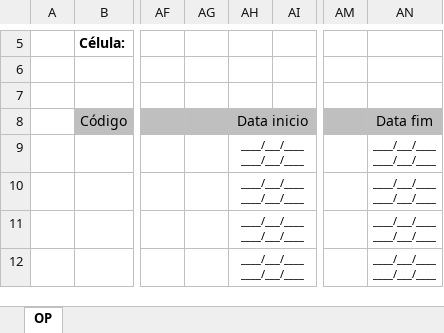
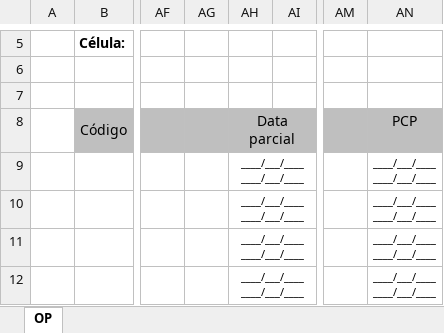
Before and after one commit to Cemag-pcp/apontamento_v2, an Excel workbook: cargas/static/modelo_excel/modelo_op_solda.xlsx, sheet OP, drawn as a sheet; only a part is shown, gaps mark what is left out; values as stored, in another font and other column widths than the file's, no borders; charts and pictures not drawn; ↵ is a line break in a cell; the diff names each change by its address in the sheet, - before the commit and + after, or states it on an @@ line.

Commit message:
mudança de layout apontamento solda

```diff
--- a/cargas/static/modelo_excel/modelo_op_solda.xlsx (sheet OP)
+++ b/cargas/static/modelo_excel/modelo_op_solda.xlsx (sheet OP)
-AH8: Data inicio
+AH8: Data ↵ parcial
-AN8: Data fim
+AN8: PCP
```
Also changed, not shown: charts or pictures, 8 other files.
